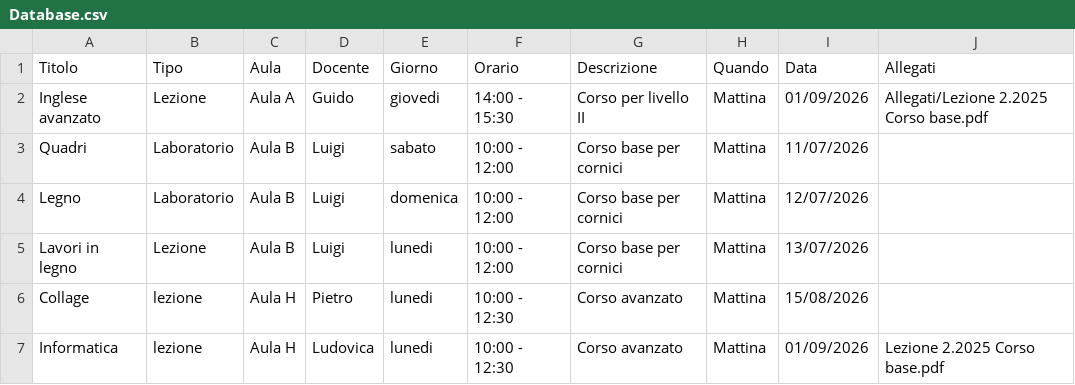
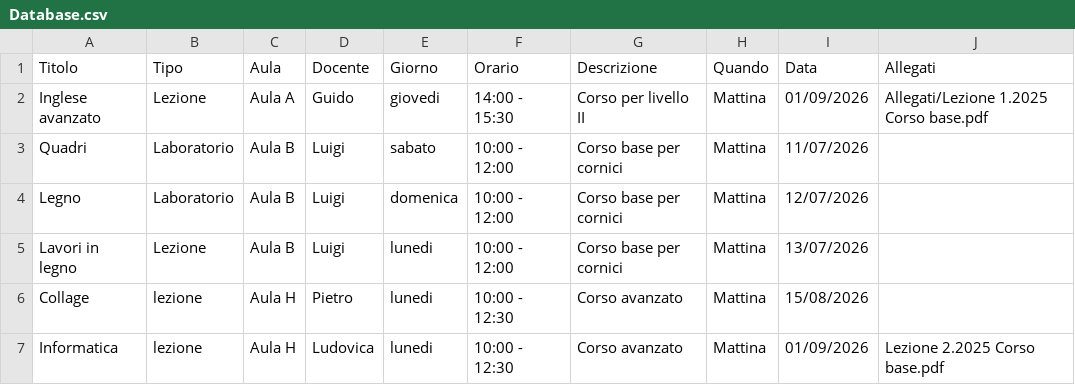
Before and after one commit to LUCOMEZ/https-github.com-lucianomenetto-uniadulti, a CSV file: Database.csv, drawn as a sheet.

Commit message:
Update Database.csv

```diff
--- a/Database.csv
+++ b/Database.csv
@@ -1,3 +1,3 @@
 Titolo,Tipo,Aula,Docente,Giorno,Orario,Descrizione,Quando,Data,Allegati
-Inglese avanzato,Lezione,Aula A,Guido,giovedi,14:00 - 15:30,Corso per livello II,Mattina,01/09/2026,Allegati/Lezione 2.2025 Corso base.pdf
+Inglese avanzato,Lezione,Aula A,Guido,giovedi,14:00 - 15:30,Corso per livello II,Mattina,01/09/2026,Allegati/Lezione 1.2025 Corso base.pdf
 Quadri,Laboratorio,Aula B,Luigi,sabato,10:00 - 12:00,Corso base per cornici,Mattina,11/07/2026,
```
